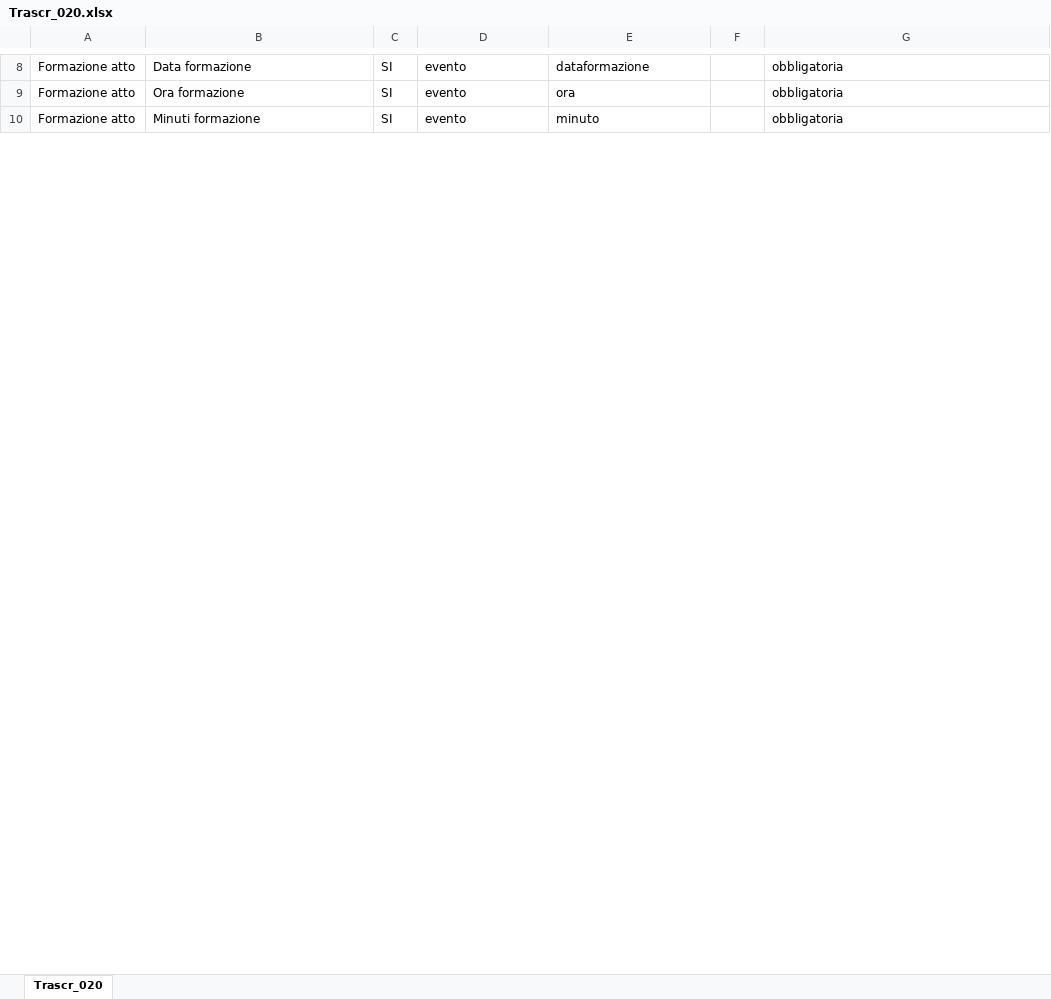
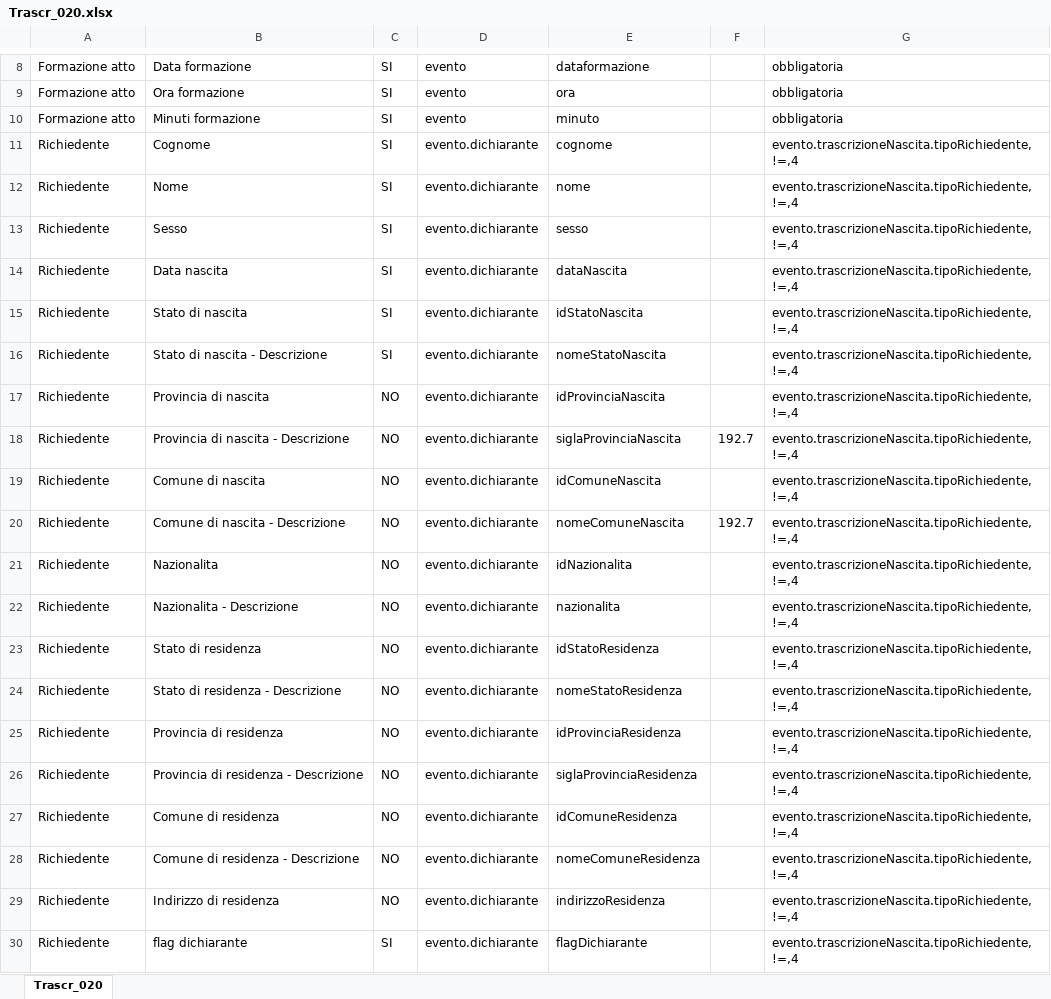
Before and after one commit to italia/ansc, an Excel workbook: docs/Mapping_casi_uso/trascrizioni/Trascr_020.xlsx, sheet Trascr_020, drawn as a sheet; only a part is shown, gaps mark what is left out; values as stored, in another font and other column widths than the file's, no borders; the diff covers the shown part only; the diff names each change by its address in the sheet, - before the commit and + after, or states it on an @@ line.

```diff
--- a/docs/Mapping_casi_uso/trascrizioni/Trascr_020.xlsx (sheet Trascr_020)
+++ b/docs/Mapping_casi_uso/trascrizioni/Trascr_020.xlsx (sheet Trascr_020)
+row 11: Richiedente | Cognome | SI | evento.dichiarante | cognome |  | evento.trascrizioneNascita.tipoRichiedente,!=,4
+row 12: Richiedente | Nome | SI | evento.dichiarante | nome |  | evento.trascrizioneNascita.tipoRichiedente,!=,4
+row 13: Richiedente | Sesso | SI | evento.dichiarante | sesso |  | evento.trascrizioneNascita.tipoRichiedente,!=,4
+row 14: Richiedente | Data nascita | SI | evento.dichiarante | dataNascita |  | evento.trascrizioneNascita.tipoRichiedente,!=,4
+row 15: Richiedente | Stato di nascita | SI | evento.dichiarante | idStatoNascita |  | evento.trascrizioneNascita.tipoRichiedente,!=,4
+row 16: Richiedente | Stato di nascita - Descrizione | SI | evento.dichiarante | nomeStatoNascita |  | evento.trascrizioneNascita.tipoRichiedente,!=,4
+row 17: Richiedente | Provincia di nascita | NO | evento.dichiarante | idProvinciaNascita |  | evento.trascrizioneNascita.tipoRichiedente,!=,4
+row 18: Richiedente | Provincia di nascita - Descrizione | NO | evento.dichiarante | siglaProvinciaNascita | 192.7 | evento.trascrizioneNascita.tipoRichiedente,!=,4
+row 19: Richiedente | Comune di nascita | NO | evento.dichiarante | idComuneNascita |  | evento.trascrizioneNascita.tipoRichiedente,!=,4
+row 20: Richiedente | Comune di nascita - Descrizione | NO | evento.dichiarante | nomeComuneNascita | 192.7 | evento.trascrizioneNascita.tipoRichiedente,!=,4
+row 21: Richiedente | Nazionalita | NO | evento.dichiarante | idNazionalita |  | evento.trascrizioneNascita.tipoRichiedente,!=,4
+row 22: Richiedente | Nazionalita - Descrizione | NO | evento.dichiarante | nazionalita |  | evento.trascrizioneNascita.tipoRichiedente,!=,4
+row 23: Richiedente | Stato di residenza | NO | evento.dichiarante | idStatoResidenza |  | evento.trascrizioneNascita.tipoRichiedente,!=,4
+row 24: Richiedente | Stato di residenza - Descrizione | NO | evento.dichiarante | nomeStatoResidenza |  | evento.trascrizioneNascita.tipoRichiedente,!=,4
+row 25: Richiedente | Provincia di residenza | NO | evento.dichiarante | idProvinciaResidenza |  | evento.trascrizioneNascita.tipoRichiedente,!=,4
+row 26: Richiedente | Provincia di residenza - Descrizione | NO | evento.dichiarante | siglaProvinciaResidenza |  | evento.trascrizioneNascita.tipoRichiedente,!=,4
+row 27: Richiedente | Comune di residenza | NO | evento.dichiarante | idComuneResidenza |  | evento.trascrizioneNascita.tipoRichiedente,!=,4
+row 28: Richiedente | Comune di residenza - Descrizione | NO | evento.dichiarante | nomeComuneResidenza |  | evento.trascrizioneNascita.tipoRichiedente,!=,4
+row 29: Richiedente | Indirizzo di residenza | NO | evento.dichiarante | indirizzoResidenza |  | evento.trascrizioneNascita.tipoRichiedente,!=,4
+row 30: Richiedente | flag dichiarante | SI | evento.dichiarante | flagDichiarante |  | evento.trascrizioneNascita.tipoRichiedente,!=,4
```
Also changed, not shown: 46 added rows, 42 removed rows and 32 edited cells elsewhere in this sheet, docs/Mapping_casi_uso/trascrizioni/Trascr_006.xlsx, docs/Mapping_casi_uso/trascrizioni/Trascr_008.xlsx, 35 other files.
